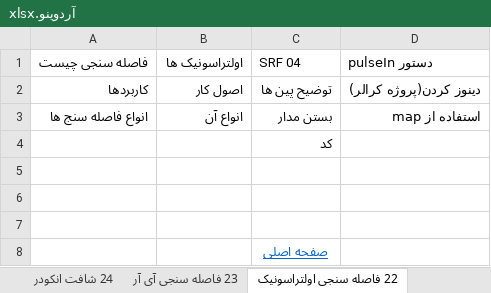
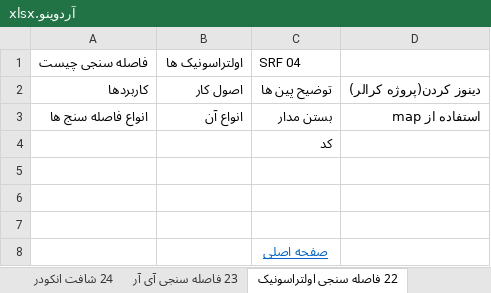
Before and after one commit to malekzahedi/arduinotadris, an Excel workbook: چارت آموزشی/آردوینو.xlsx, sheet 22 فاصله سنجی اولتراسونیک, drawn as a sheet; values as stored, in another font and other column widths than the file's, no borders; the diff names each change by its address in the sheet, - before the commit and + after, or states it on an @@ line.

```diff
--- a/چارت آموزشی/آردوینو.xlsx (sheet 22 فاصله سنجی اولتراسونیک)
+++ b/چارت آموزشی/آردوینو.xlsx (sheet 22 فاصله سنجی اولتراسونیک)
-D1: pulseIn دستور
+D1: (empty)
```
Also changed, not shown: sheet 15 آنالوگ رنگ سنجی, sheet 18 موتور دی سی دو, 1 other file.
